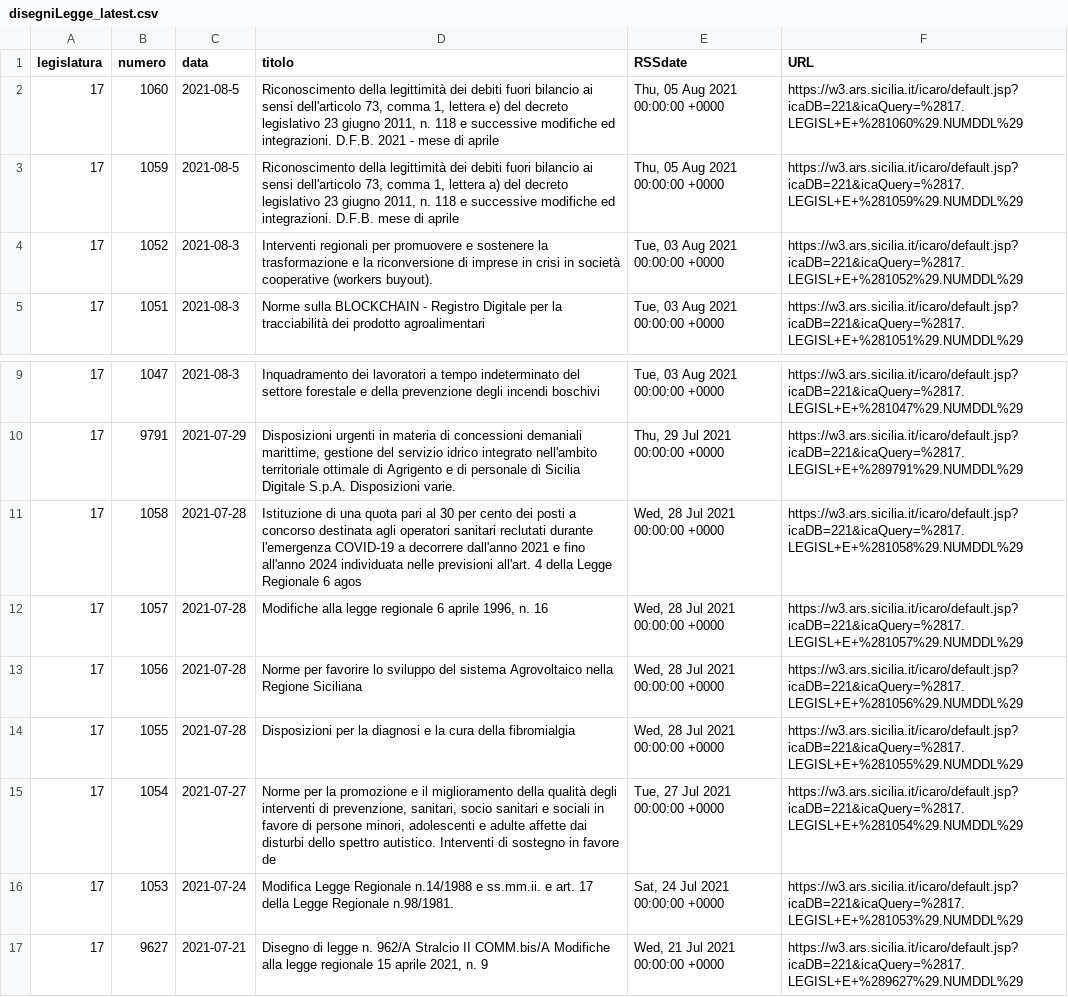
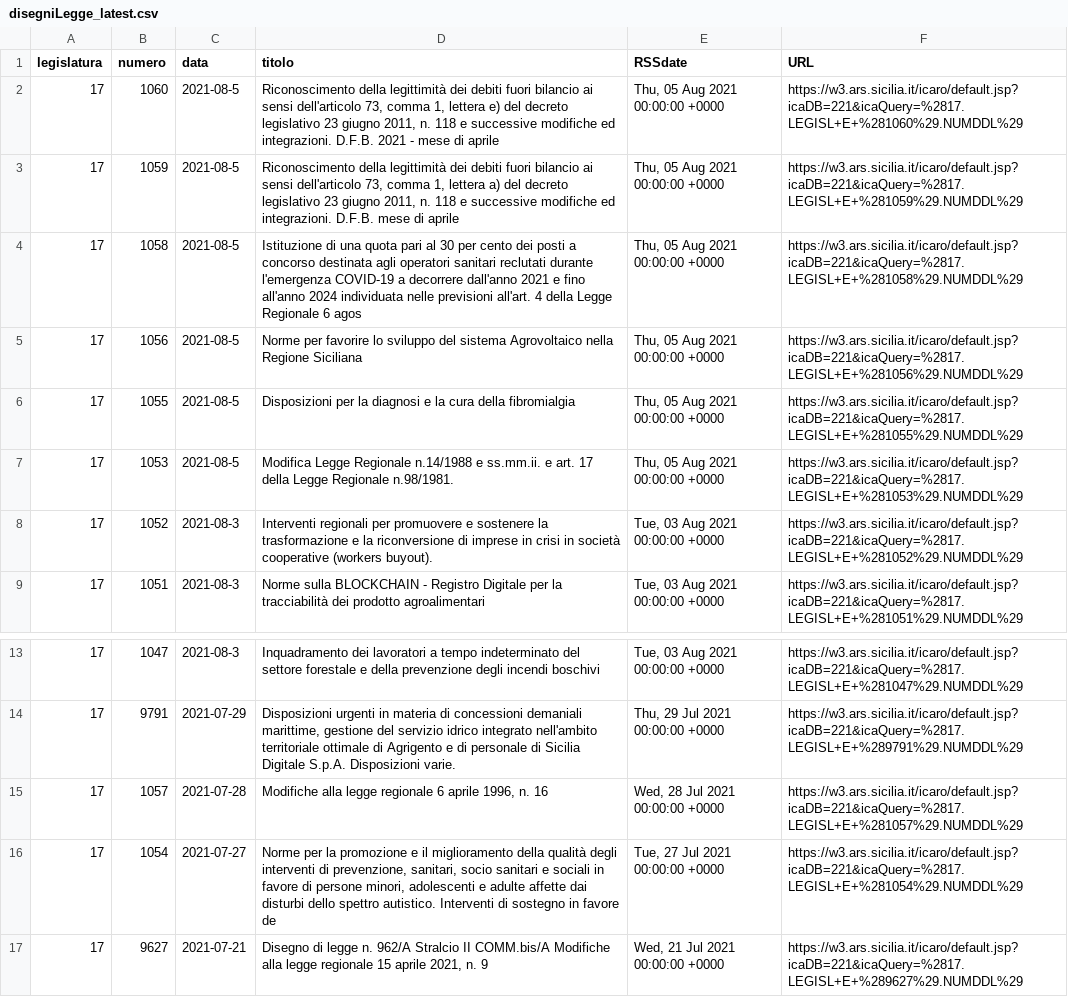
Before and after one commit to opendatasicilia/RSSdisegniLeggeAssembleaRegionaleSiciliana, a CSV file: docs/disegniLegge_latest.csv, drawn as a sheet; only a part is shown, gaps mark what is left out.

```diff
--- a/docs/disegniLegge_latest.csv
+++ b/docs/disegniLegge_latest.csv
@@ -3,2 +3,6 @@ legislatura,numero,data,titolo,RSSdate,URL
 17,1059,2021-08-5,"Riconoscimento della legittimità dei debiti fuori bilancio ai sensi dell'articolo 73, comma 1, lettera a) del decreto legislativo 23 giugno 2011, n. 118 e successive modifiche ed integrazioni. D.F.B. mese di aprile","Thu, 05 Aug 2021 00:00:00 +0000",https://w3.ars.sicilia.it/icaro/default.jsp?icaDB=221&icaQuery=%2817.LEGISL+E+%281059%29.NUMDDL%29
+17,1058,2021-08-5,Istituzione di una quota pari al 30 per cento dei posti a concorso destinata agli operatori sanitari reclutati durante l'emergenza COVID-19 a decorrere dall'anno 2021 e fino all'anno 2024 individuata nelle previsioni all'art. 4 della Legge Regionale 6 agos,"Thu, 05 Aug 2021 00:00:00 +0000",https://w3.ars.sicilia.it/icaro/default.jsp?icaDB=221&icaQuery=%2817.LEGISL+E+%281058%29.NUMDDL%29
+17,1056,2021-08-5,Norme per favorire lo sviluppo del sistema Agrovoltaico nella Regione Siciliana,"Thu, 05 Aug 2021 00:00:00 +0000",https://w3.ars.sicilia.it/icaro/default.jsp?icaDB=221&icaQuery=%2817.LEGISL+E+%281056%29.NUMDDL%29
+17,1055,2021-08-5,Disposizioni per la diagnosi e la cura della fibromialgia,"Thu, 05 Aug 2021 00:00:00 +0000",https://w3.ars.sicilia.it/icaro/default.jsp?icaDB=221&icaQuery=%2817.LEGISL+E+%281055%29.NUMDDL%29
+17,1053,2021-08-5,Modifica Legge Regionale n.14/1988 e ss.mm.ii. e art. 17 della Legge Regionale n.98/1981.,"Thu, 05 Aug 2021 00:00:00 +0000",https://w3.ars.sicilia.it/icaro/default.jsp?icaDB=221&icaQuery=%2817.LEGISL+E+%281053%29.NUMDDL%29
 17,1052,2021-08-3,Interventi regionali per promuovere e sostenere la trasformazione e la riconversione di imprese in crisi in società cooperative (workers buyout).,"Tue, 03 Aug 2021 00:00:00 +0000",https://w3.ars.sicilia.it/icaro/default.jsp?icaDB=221&icaQuery=%2817.LEGISL+E+%281052%29.NUMDDL%29
@@ -10,8 +14,4 @@ legislatura,numero,data,titolo,RSSdate,URL
 17,9791,2021-07-29,"Disposizioni urgenti in materia di concessioni demaniali marittime, gestione del servizio idrico integrato nell'ambito territoriale ottimale di Agrigento e di personale di Sicilia Digitale S.p.A. Disposizioni varie.","Thu, 29 Jul 2021 00:00:00 +0000",https://w3.ars.sicilia.it/icaro/default.jsp?icaDB=221&icaQuery=%2817.LEGISL+E+%289791%29.NUMDDL%29
-17,1058,2021-07-28,Istituzione di una quota pari al 30 per cento dei posti a concorso destinata agli operatori sanitari reclutati durante l'emergenza COVID-19 a decorrere dall'anno 2021 e fino all'anno 2024 individuata nelle previsioni all'art. 4 della Legge Regionale 6 agos,"Wed, 28 Jul 2021 00:00:00 +0000",https://w3.ars.sicilia.it/icaro/default.jsp?icaDB=221&icaQuery=%2817.LEGISL+E+%281058%29.NUMDDL%29
 17,1057,2021-07-28,"Modifiche alla legge regionale 6 aprile 1996, n. 16","Wed, 28 Jul 2021 00:00:00 +0000",https://w3.ars.sicilia.it/icaro/default.jsp?icaDB=221&icaQuery=%2817.LEGISL+E+%281057%29.NUMDDL%29
-17,1056,2021-07-28,Norme per favorire lo sviluppo del sistema Agrovoltaico nella Regione Siciliana,"Wed, 28 Jul 2021 00:00:00 +0000",https://w3.ars.sicilia.it/icaro/default.jsp?icaDB=221&icaQuery=%2817.LEGISL+E+%281056%29.NUMDDL%29
-17,1055,2021-07-28,Disposizioni per la diagnosi e la cura della fibromialgia,"Wed, 28 Jul 2021 00:00:00 +0000",https://w3.ars.sicilia.it/icaro/default.jsp?icaDB=221&icaQuery=%2817.LEGISL+E+%281055%29.NUMDDL%29
 17,1054,2021-07-27,"Norme per la promozione e il miglioramento della qualità degli interventi di prevenzione, sanitari, socio sanitari e sociali in favore di persone minori, adolescenti e adulte affette dai disturbi dello spettro autistico. Interventi di sostegno in favore de","Tue, 27 Jul 2021 00:00:00 +0000",https://w3.ars.sicilia.it/icaro/default.jsp?icaDB=221&icaQuery=%2817.LEGISL+E+%281054%29.NUMDDL%29
-17,1053,2021-07-24,Modifica Legge Regionale n.14/1988 e ss.mm.ii. e art. 17 della Legge Regionale n.98/1981.,"Sat, 24 Jul 2021 00:00:00 +0000",https://w3.ars.sicilia.it/icaro/default.jsp?icaDB=221&icaQuery=%2817.LEGISL+E+%281053%29.NUMDDL%29
 17,9627,2021-07-21,"Disegno di legge n. 962/A Stralcio II COMM.bis/A Modifiche alla legge regionale 15 aprile 2021, n. 9","Wed, 21 Jul 2021 00:00:00 +0000",https://w3.ars.sicilia.it/icaro/default.jsp?icaDB=221&icaQuery=%2817.LEGISL+E+%289627%29.NUMDDL%29
```
Also changed, not shown: docs/disegniLegge_storico.csv, 1 other file.
